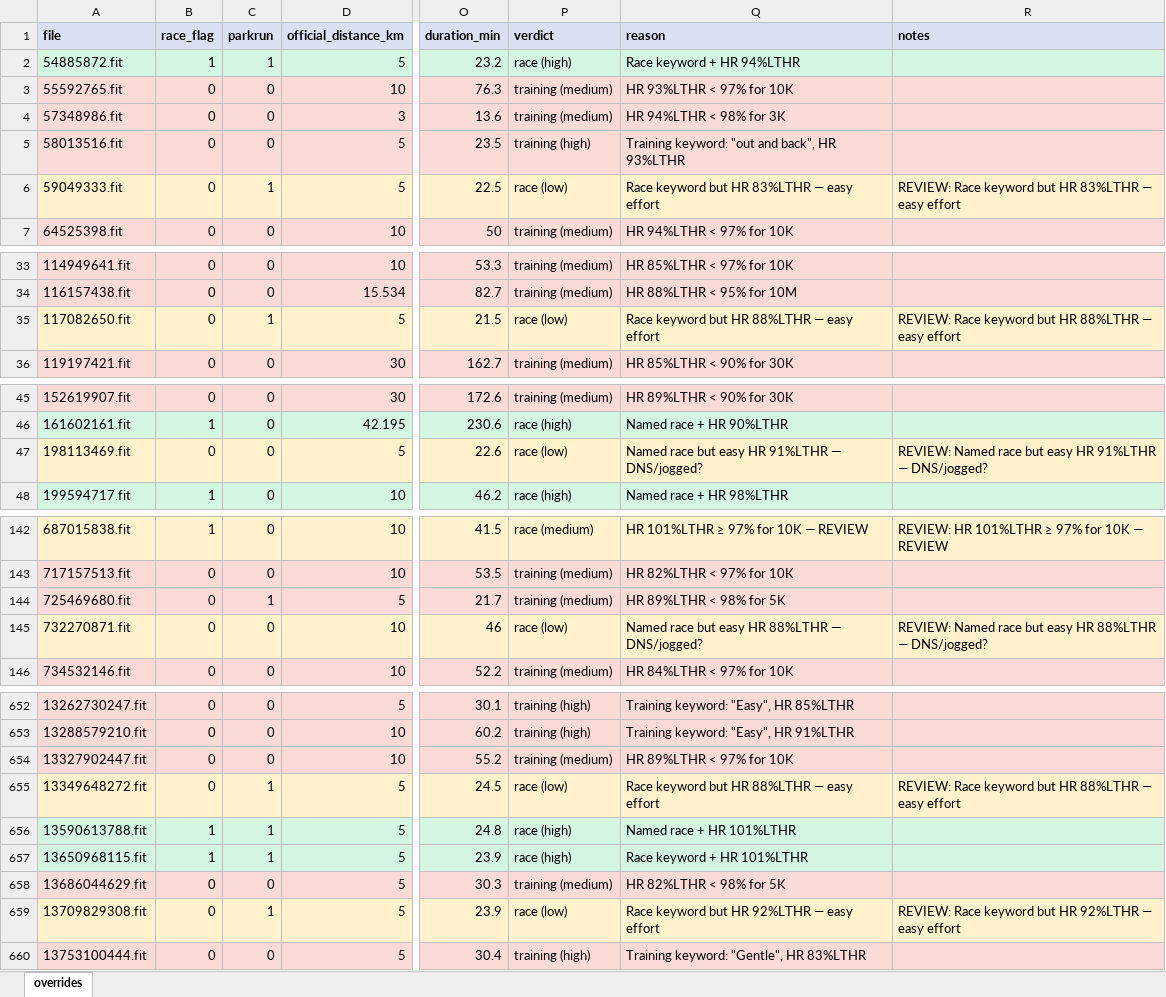
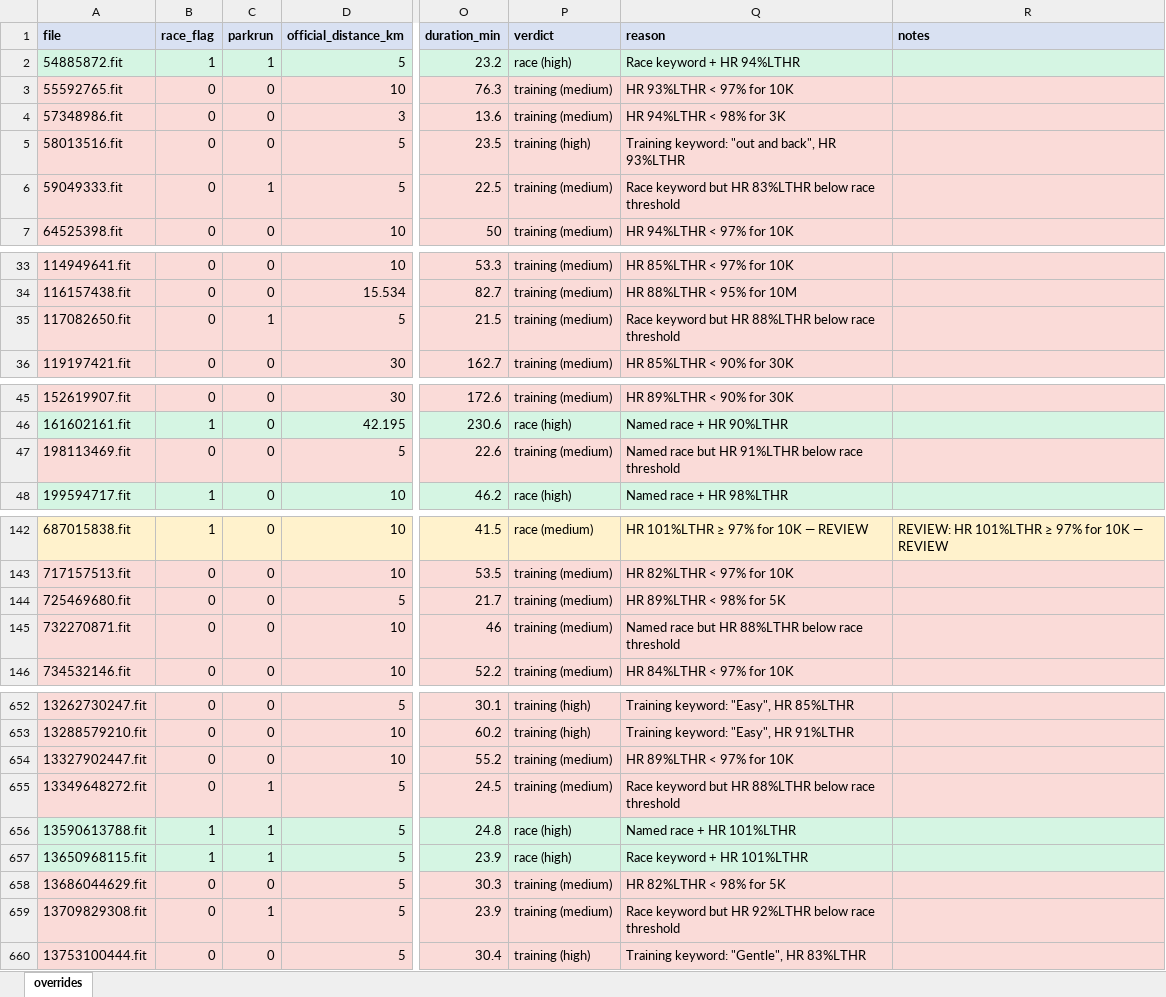
Before and after one commit to dobssi/Fitness-Data, an Excel workbook: athletes/A005/activity_overrides.xlsx, sheet overrides, drawn as a sheet; only a part is shown, gaps mark what is left out; values as stored, in another font and other column widths than the file's, no borders; the diff covers the shown part only; the diff names each change by its address in the sheet, - before the commit and + after, or states it on an @@ line.

```diff
--- a/athletes/A005/activity_overrides.xlsx (sheet overrides)
+++ b/athletes/A005/activity_overrides.xlsx (sheet overrides)
-P6 (verdict): race (low)
+P6 (verdict): training (medium)
-Q6 (reason): Race keyword but HR 83%LTHR — easy effort
+Q6 (reason): Race keyword but HR 83%LTHR below race threshold
-R6 (notes): REVIEW: Race keyword but HR 83%LTHR — easy effort
+R6 (notes): (empty)
-P35 (verdict): race (low)
+P35 (verdict): training (medium)
-Q35 (reason): Race keyword but HR 88%LTHR — easy effort
+Q35 (reason): Race keyword but HR 88%LTHR below race threshold
-R35 (notes): REVIEW: Race keyword but HR 88%LTHR — easy effort
+R35 (notes): (empty)
-P47 (verdict): race (low)
+P47 (verdict): training (medium)
-Q47 (reason): Named race but easy HR 91%LTHR — DNS/jogged?
+Q47 (reason): Named race but HR 91%LTHR below race threshold
-R47 (notes): REVIEW: Named race but easy HR 91%LTHR — DNS/jogged?
+R47 (notes): (empty)
-C144 (parkrun): 1
+C144 (parkrun): 0
-P145 (verdict): race (low)
+P145 (verdict): training (medium)
-Q145 (reason): Named race but easy HR 88%LTHR — DNS/jogged?
+Q145 (reason): Named race but HR 88%LTHR below race threshold
-R145 (notes): REVIEW: Named race but easy HR 88%LTHR — DNS/jogged?
+R145 (notes): (empty)
-P655 (verdict): race (low)
+P655 (verdict): training (medium)
-Q655 (reason): Race keyword but HR 88%LTHR — easy effort
+Q655 (reason): Race keyword but HR 88%LTHR below race threshold
-R655 (notes): REVIEW: Race keyword but HR 88%LTHR — easy effort
+R655 (notes): (empty)
-P659 (verdict): race (low)
+P659 (verdict): training (medium)
-Q659 (reason): Race keyword but HR 92%LTHR — easy effort
+Q659 (reason): Race keyword but HR 92%LTHR below race threshold
-R659 (notes): REVIEW: Race keyword but HR 92%LTHR — easy effort
+R659 (notes): (empty)
```
Also changed, not shown: 43 edited cells elsewhere in this sheet, 1 other file.
